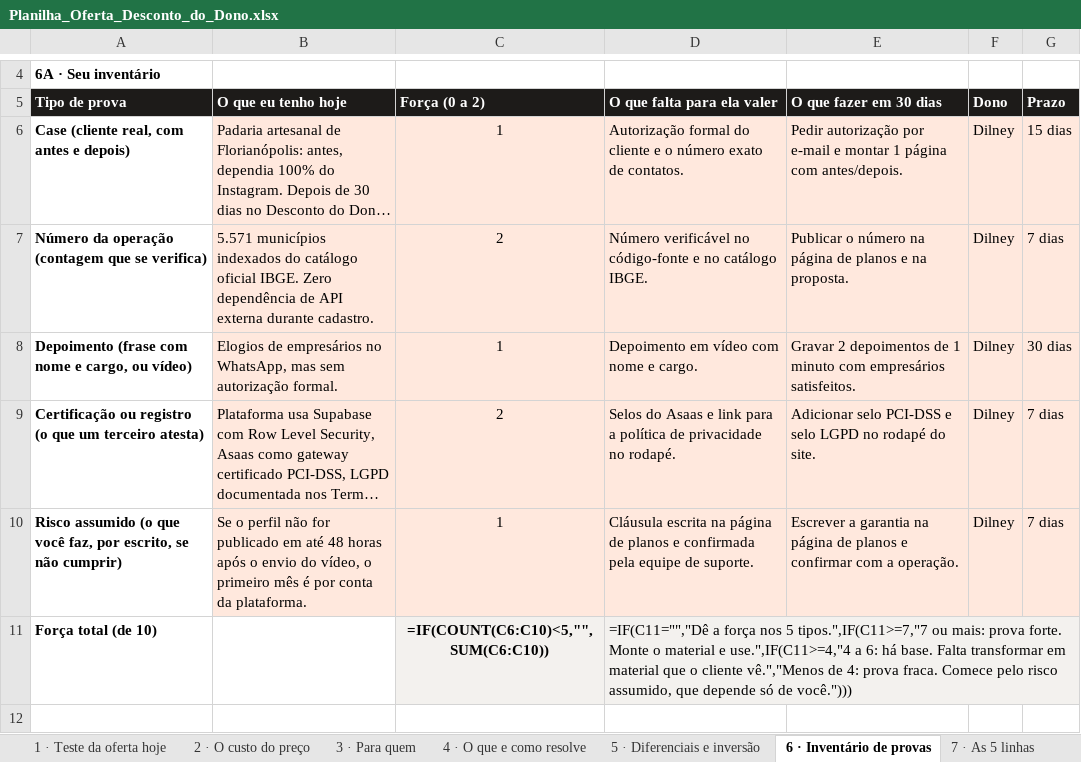
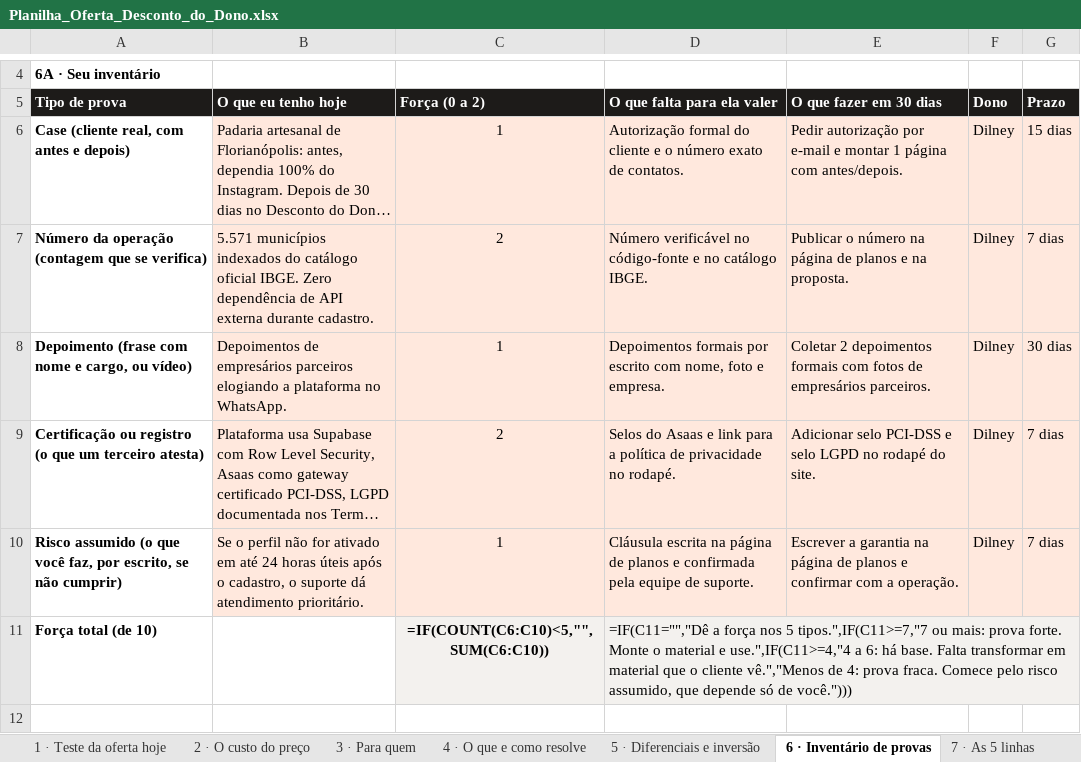
Before and after one commit to DilnSant/desconto_dono, an Excel workbook: .superpowers/implantar/Planilha_Oferta_Desconto_do_Dono.xlsx, sheet 6 · Inventário de provas, drawn as a sheet; only a part is shown, gaps mark what is left out; long unchanged cells end in …; values as stored, in another font and other column widths than the file's, no borders; formulas without a stored value are shown as written; the diff names each change by its address in the sheet, - before the commit and + after, or states it on an @@ line.

Commit message:
fix(copywriting): remover referencias a video mantendo foco em perfil oficial, historia e contato direto

```diff
--- a/.superpowers/implantar/Planilha_Oferta_Desconto_do_Dono.xlsx (sheet 6 · Inventário de provas)
+++ b/.superpowers/implantar/Planilha_Oferta_Desconto_do_Dono.xlsx (sheet 6 · Inventário de provas)
-B8: Elogios de empresários no WhatsApp, mas sem autorização formal.
+B8: Depoimentos de empresários parceiros elogiando a plataforma no WhatsApp.
-D8: Depoimento em vídeo com nome e cargo.
+D8: Depoimentos formais por escrito com nome, foto e empresa.
-E8: Gravar 2 depoimentos de 1 minuto com empresários satisfeitos.
+E8: Coletar 2 depoimentos formais com fotos de empresários parceiros.
-B10: …não for publicado em até 48 horas após o envio do vídeo, o primeiro mês é por conta da plataforma.
+B10: …não for ativado em até 24 horas úteis após o cadastro, o suporte dá atendimento prioritário.
```
Also changed, not shown: sheet 4 · O que e como resolve, sheet 9 · Versões da oferta, sheet 7 · As 5 linhas, sheet 8 · Pacotes e preço, sheet 5 · Diferenciais e inversão, sheet 1 · Teste da oferta hoje, 5 other files.
